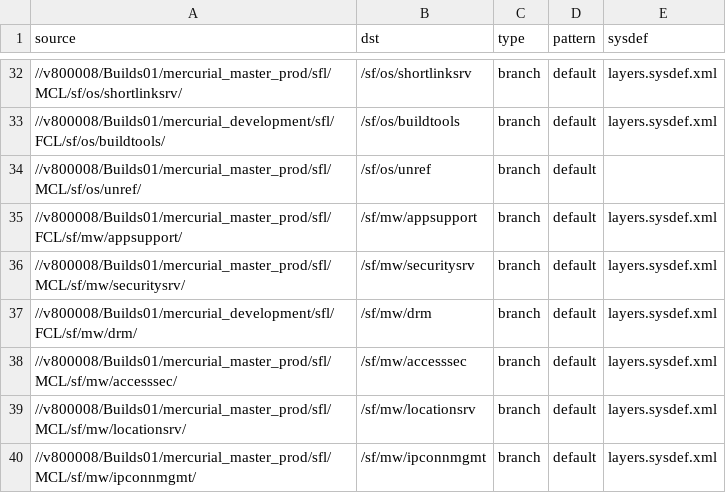
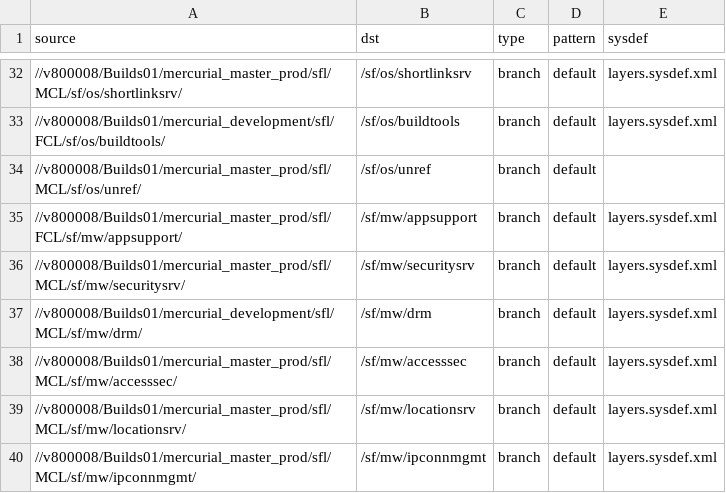
Before and after one commit to SymbianSource/oss.FCL.sftools.fbf.projects.platforms, a CSV file: foundation/sources_fcl.csv, drawn as a sheet; only a part is shown, gaps mark what is left out.

Commit message:
sources_FCL.csv - rolling back DRM to use MCL instead of FCL. It appears that the cnahge to use an FCL for the s60_sbs_config.xml should fix the build with Raptor 2.8.5

```diff
--- a/foundation/sources_fcl.csv
+++ b/foundation/sources_fcl.csv
@@ -36,3 +36,3 @@ source,dst,type,pattern,sysdef
 //v800008/Builds01/mercurial_master_prod/sfl/MCL/sf/mw/securitysrv/,/sf/mw/securitysrv,branch,default,layers.sysdef.xml
-//v800008/Builds01/mercurial_development/sfl/FCL/sf/mw/drm/,/sf/mw/drm,branch,default,layers.sysdef.xml
+//v800008/Builds01/mercurial_development/sfl/MCL/sf/mw/drm/,/sf/mw/drm,branch,default,layers.sysdef.xml
 //v800008/Builds01/mercurial_master_prod/sfl/MCL/sf/mw/accesssec/,/sf/mw/accesssec,branch,default,layers.sysdef.xml
```
